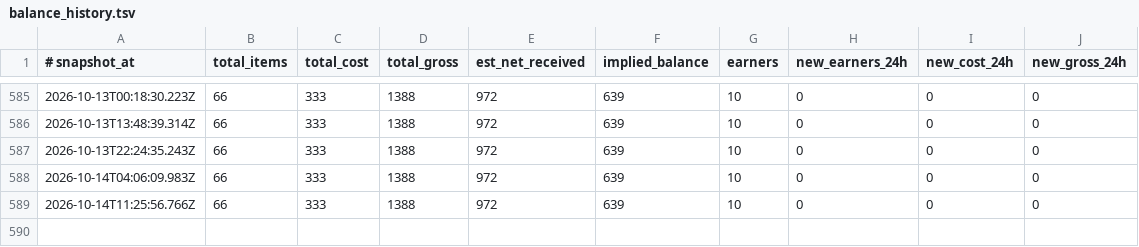
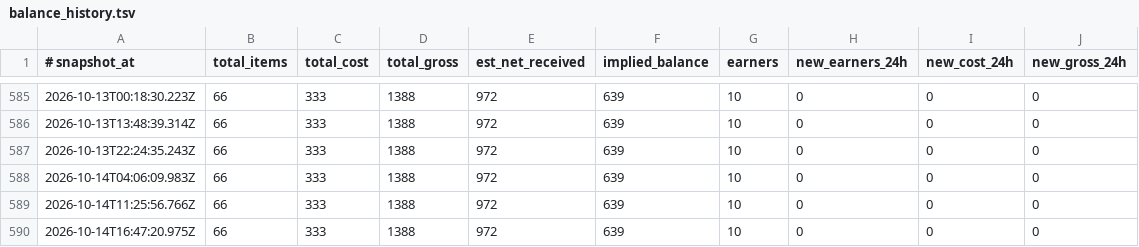
Before and after one commit to TheOnlyXic/sn-monetization-runtime, a TSV file: data/ledger/balance_history.tsv, drawn as a sheet; only a part is shown, gaps mark what is left out; the diff names each change by its address in the sheet, - before the commit and + after, or states it on an @@ line.

```diff
--- a/data/ledger/balance_history.tsv
+++ b/data/ledger/balance_history.tsv
+row 590: 2026-10-14T16:47:20.975Z | 66 | 333 | 1388 | 972 | 639 | 10 | 0 | 0 | 0
```
Also changed, not shown: data/ledger/2026-10-14.tsv, data/ledger/earnings_log.tsv, 1 other file.
